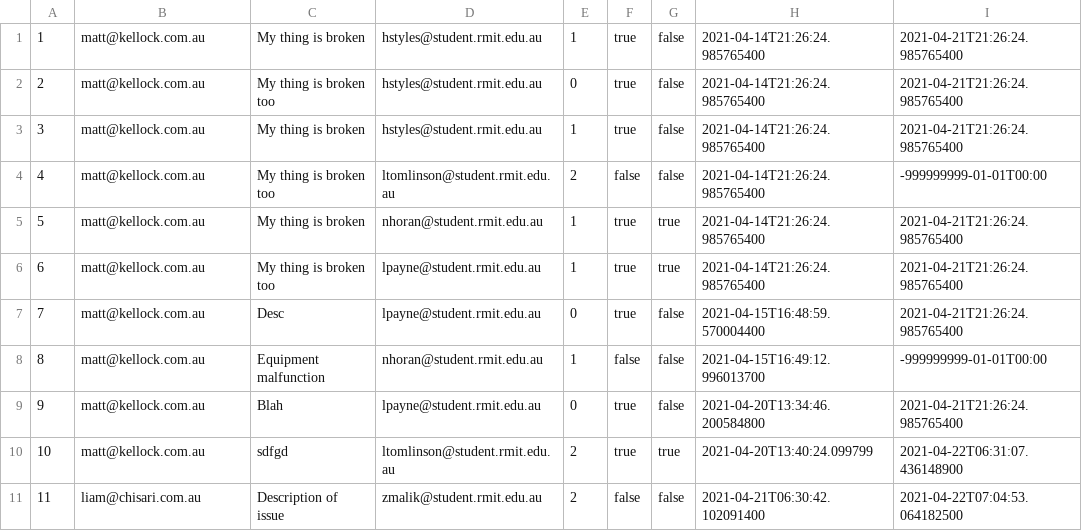
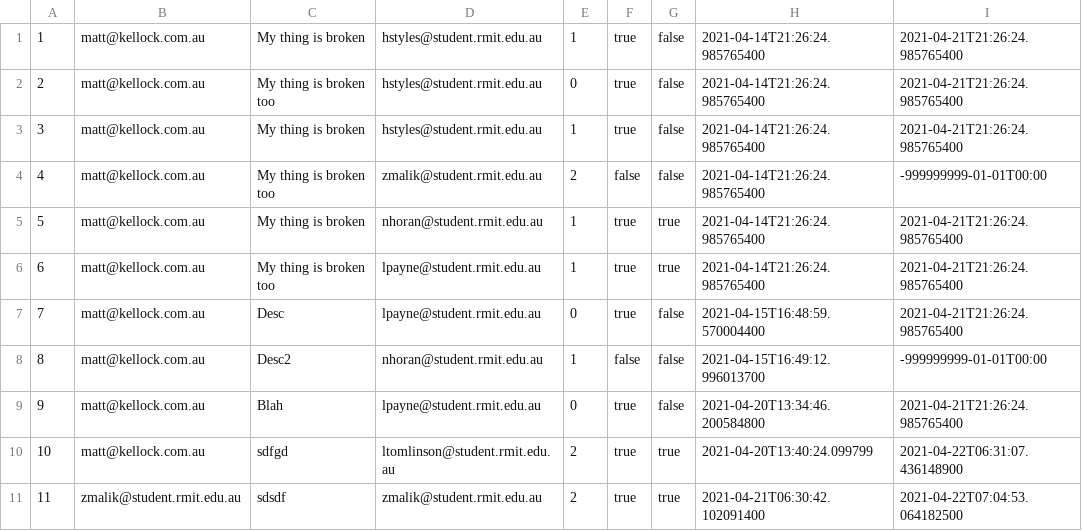
Before and after one commit to Tri-Amici/SEPM, a CSV file: bin/org/triamici/TicketData.csv, drawn as a sheet.

```diff
--- a/bin/org/triamici/TicketData.csv
+++ b/bin/org/triamici/TicketData.csv
@@ -3,3 +3,3 @@
 3,matt@kellock.com.au,My thing is broken,hstyles@student.rmit.edu.au,1,true,false,2021-04-14T21:26:24.985765400,2021-04-21T21:26:24.985765400
-4,matt@kellock.com.au,My thing is broken too,ltomlinson@student.rmit.edu.au,2,false,false,2021-04-14T21:26:24.985765400,-999999999-01-01T00:00
+4,matt@kellock.com.au,My thing is broken too,zmalik@student.rmit.edu.au,2,false,false,2021-04-14T21:26:24.985765400,-999999999-01-01T00:00
 5,matt@kellock.com.au,My thing is broken,nhoran@student.rmit.edu.au,1,true,true,2021-04-14T21:26:24.985765400,2021-04-21T21:26:24.985765400
@@ -7,5 +7,5 @@
 7,matt@kellock.com.au,Desc,lpayne@student.rmit.edu.au,0,true,false,2021-04-15T16:48:59.570004400,2021-04-21T21:26:24.985765400
-8,matt@kellock.com.au,Equipment malfunction,nhoran@student.rmit.edu.au,1,false,false,2021-04-15T16:49:12.996013700,-999999999-01-01T00:00
+8,matt@kellock.com.au,Desc2,nhoran@student.rmit.edu.au,1,false,false,2021-04-15T16:49:12.996013700,-999999999-01-01T00:00
 9,matt@kellock.com.au,Blah,lpayne@student.rmit.edu.au,0,true,false,2021-04-20T13:34:46.200584800,2021-04-21T21:26:24.985765400
 10,matt@kellock.com.au,sdfgd,ltomlinson@student.rmit.edu.au,2,true,true,2021-04-20T13:40:24.099799,2021-04-22T06:31:07.436148900
-11,liam@chisari.com.au,Description of issue,zmalik@student.rmit.edu.au,2,false,false,2021-04-21T06:30:42.102091400,2021-04-22T07:04:53.064182500
+11,zmalik@student.rmit.edu.au,sdsdf,zmalik@student.rmit.edu.au,2,true,true,2021-04-21T06:30:42.102091400,2021-04-22T07:04:53.064182500
```
Also changed, not shown: bin/org/triamici/UserData.csv, src/org/triamici/TicketData.csv, 3 other files.
